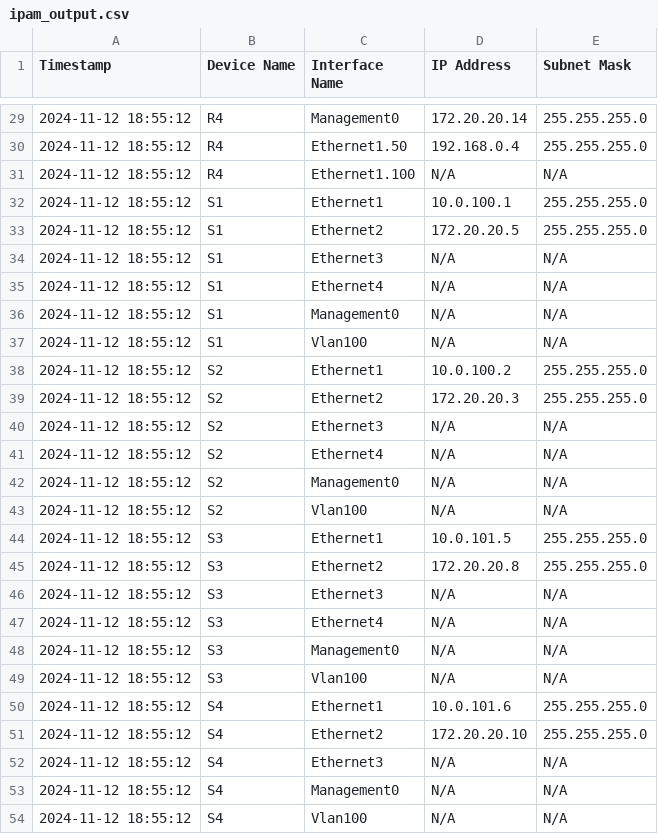
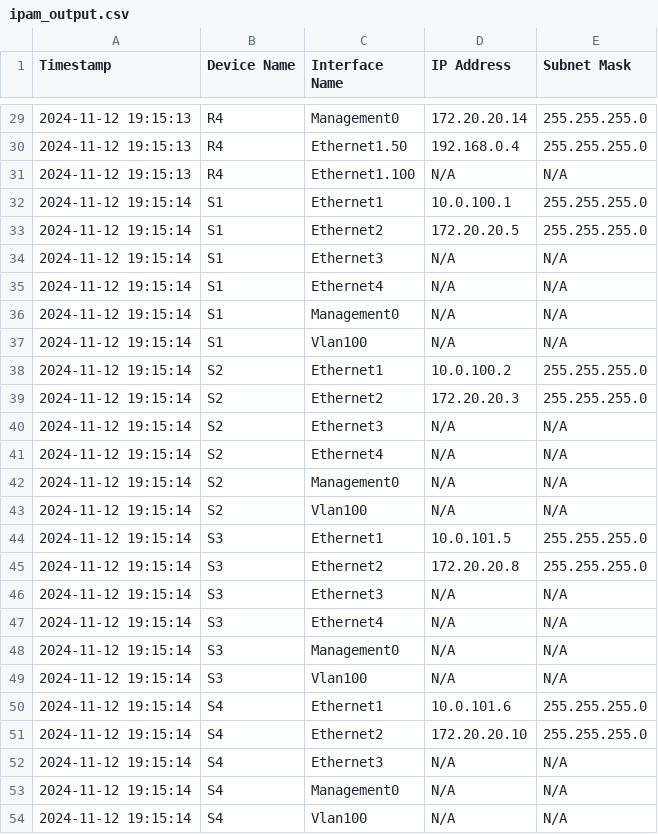
Before and after one commit to CUBoulder-Ashwin/NAutoHUB, a CSV file: NSOT/IPAM/ipam_output.csv, drawn as a sheet; only a part is shown, gaps mark what is left out; the diff covers the shown part only.

```diff
--- a/NSOT/IPAM/ipam_output.csv
+++ b/NSOT/IPAM/ipam_output.csv
@@ -29,26 +29,26 @@ Timestamp,Device Name,Interface Name,IP Address,Subnet Mask
-2024-11-12 18:55:12,R4,Management0,172.20.20.14,255.255.255.0
-2024-11-12 18:55:12,R4,Ethernet1.50,192.168.0.4,255.255.255.0
-2024-11-12 18:55:12,R4,Ethernet1.100,N/A,N/A
-2024-11-12 18:55:12,S1,Ethernet1,10.0.100.1,255.255.255.0
-2024-11-12 18:55:12,S1,Ethernet2,172.20.20.5,255.255.255.0
-2024-11-12 18:55:12,S1,Ethernet3,N/A,N/A
-2024-11-12 18:55:12,S1,Ethernet4,N/A,N/A
-2024-11-12 18:55:12,S1,Management0,N/A,N/A
-2024-11-12 18:55:12,S1,Vlan100,N/A,N/A
-2024-11-12 18:55:12,S2,Ethernet1,10.0.100.2,255.255.255.0
-2024-11-12 18:55:12,S2,Ethernet2,172.20.20.3,255.255.255.0
-2024-11-12 18:55:12,S2,Ethernet3,N/A,N/A
-2024-11-12 18:55:12,S2,Ethernet4,N/A,N/A
-2024-11-12 18:55:12,S2,Management0,N/A,N/A
-2024-11-12 18:55:12,S2,Vlan100,N/A,N/A
-2024-11-12 18:55:12,S3,Ethernet1,10.0.101.5,255.255.255.0
-2024-11-12 18:55:12,S3,Ethernet2,172.20.20.8,255.255.255.0
-2024-11-12 18:55:12,S3,Ethernet3,N/A,N/A
-2024-11-12 18:55:12,S3,Ethernet4,N/A,N/A
-2024-11-12 18:55:12,S3,Management0,N/A,N/A
-2024-11-12 18:55:12,S3,Vlan100,N/A,N/A
-2024-11-12 18:55:12,S4,Ethernet1,10.0.101.6,255.255.255.0
-2024-11-12 18:55:12,S4,Ethernet2,172.20.20.10,255.255.255.0
-2024-11-12 18:55:12,S4,Ethernet3,N/A,N/A
-2024-11-12 18:55:12,S4,Management0,N/A,N/A
-2024-11-12 18:55:12,S4,Vlan100,N/A,N/A
+2024-11-12 19:15:13,R4,Management0,172.20.20.14,255.255.255.0
+2024-11-12 19:15:13,R4,Ethernet1.50,192.168.0.4,255.255.255.0
+2024-11-12 19:15:13,R4,Ethernet1.100,N/A,N/A
+2024-11-12 19:15:14,S1,Ethernet1,10.0.100.1,255.255.255.0
+2024-11-12 19:15:14,S1,Ethernet2,172.20.20.5,255.255.255.0
+2024-11-12 19:15:14,S1,Ethernet3,N/A,N/A
+2024-11-12 19:15:14,S1,Ethernet4,N/A,N/A
+2024-11-12 19:15:14,S1,Management0,N/A,N/A
+2024-11-12 19:15:14,S1,Vlan100,N/A,N/A
+2024-11-12 19:15:14,S2,Ethernet1,10.0.100.2,255.255.255.0
+2024-11-12 19:15:14,S2,Ethernet2,172.20.20.3,255.255.255.0
+2024-11-12 19:15:14,S2,Ethernet3,N/A,N/A
+2024-11-12 19:15:14,S2,Ethernet4,N/A,N/A
+2024-11-12 19:15:14,S2,Management0,N/A,N/A
+2024-11-12 19:15:14,S2,Vlan100,N/A,N/A
+2024-11-12 19:15:14,S3,Ethernet1,10.0.101.5,255.255.255.0
+2024-11-12 19:15:14,S3,Ethernet2,172.20.20.8,255.255.255.0
+2024-11-12 19:15:14,S3,Ethernet3,N/A,N/A
+2024-11-12 19:15:14,S3,Ethernet4,N/A,N/A
+2024-11-12 19:15:14,S3,Management0,N/A,N/A
+2024-11-12 19:15:14,S3,Vlan100,N/A,N/A
+2024-11-12 19:15:14,S4,Ethernet1,10.0.101.6,255.255.255.0
+2024-11-12 19:15:14,S4,Ethernet2,172.20.20.10,255.255.255.0
+2024-11-12 19:15:14,S4,Ethernet3,N/A,N/A
+2024-11-12 19:15:14,S4,Management0,N/A,N/A
+2024-11-12 19:15:14,S4,Vlan100,N/A,N/A
```
Also changed, not shown: 1 added row, 1 removed row and 26 edited cells elsewhere in this file, 5 other files.
